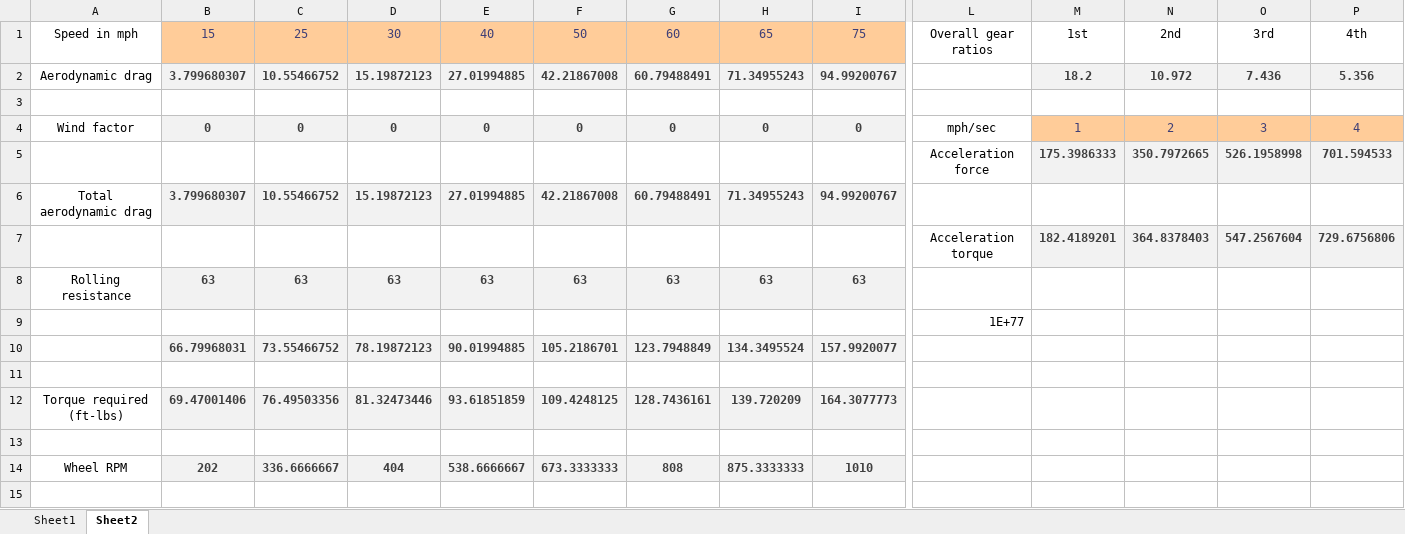
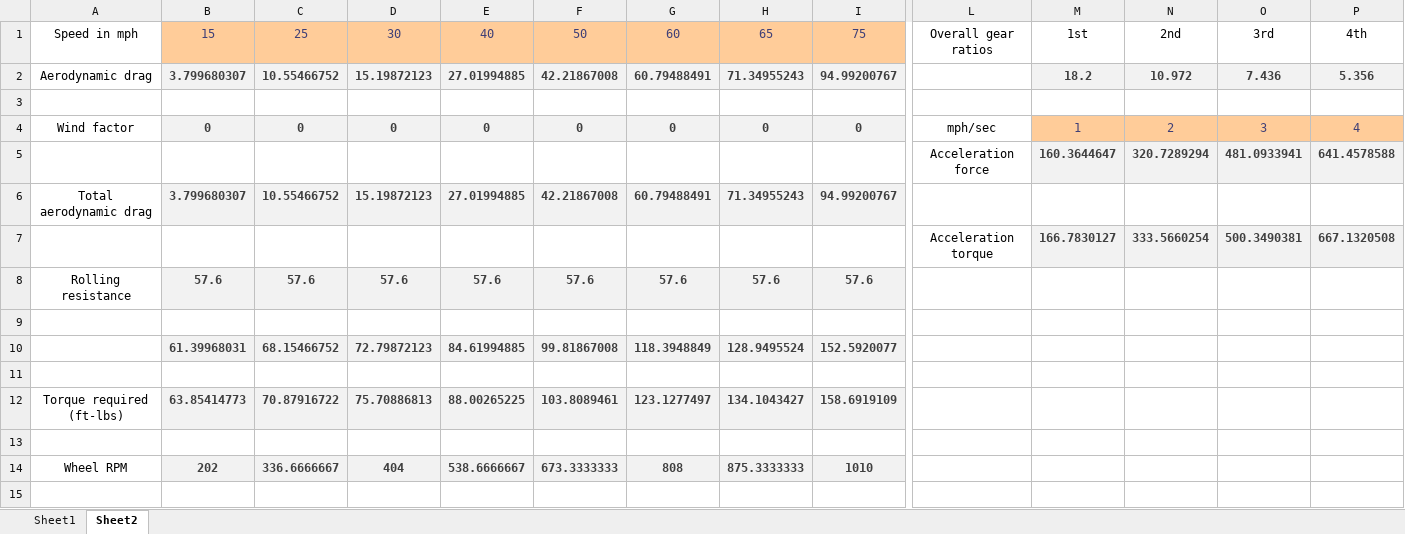
Before and after one commit to Isaac96/ev-ideas, an Excel workbook: EV spreadsheet.xlsx, sheet Sheet2, drawn as a sheet; only a part is shown, gaps mark what is left out; values as stored, in another font and other column widths than the file's, no borders; removed rows and columns are numbered as before the commit, all else as after; rows hold the shown columns only; the diff covers the shown part only; the diff names each change by its address in the sheet, - before the commit and + after, or states it on an @@ line.

Commit message:
spreadsheet improved

```diff
--- a/EV spreadsheet.xlsx (sheet Sheet2)
+++ b/EV spreadsheet.xlsx (sheet Sheet2)
-row 5:  |  |  |  |  |  |  |  |  | Acceleration force | 175.3986333 | 350.7972665 | 526.1958998 | 701.594533
+row 5:  |  |  |  |  |  |  |  |  | Acceleration force | 160.3644647 | 320.7289294 | 481.0933941 | 641.4578588
-row 7:  |  |  |  |  |  |  |  |  | Acceleration torque | 182.4189201 | 364.8378403 | 547.2567604 | 729.6756806
-row 8: Rolling resistance | 63 | 63 | 63 | 63 | 63 | 63 | 63 | 63
-row 9:  |  |  |  |  |  |  |  |  | 1E+77
-row 10:  | 66.79968031 | 73.55466752 | 78.19872123 | 90.01994885 | 105.2186701 | 123.7948849 | 134.3495524 | 157.9920077
-row 11: (empty)
-row 12: Torque required (ft-lbs) | 69.47001406 | 76.49503356 | 81.32473446 | 93.61851859 | 109.4248125 | 128.7436161 | 139.720209 | 164.3077773
-row 13: (empty)
+row 7:  |  |  |  |  |  |  |  |  | Acceleration torque | 166.7830127 | 333.5660254 | 500.3490381 | 667.1320508
+row 8: Rolling resistance | 57.6 | 57.6 | 57.6 | 57.6 | 57.6 | 57.6 | 57.6 | 57.6
+row 9: (empty)
+row 10:  | 61.39968031 | 68.15466752 | 72.79872123 | 84.61994885 | 99.81867008 | 118.3948849 | 128.9495524 | 152.5920077
+row 11: (empty)
+row 12: Torque required (ft-lbs) | 63.85414773 | 70.87916722 | 75.70886813 | 88.00265225 | 103.8089461 | 123.1277497 | 134.1043427 | 158.6919109
+row 13: (empty)
```
Also changed, not shown: 11 added rows, 11 removed rows and 11 edited cells elsewhere in this sheet, sheet Sheet1.
